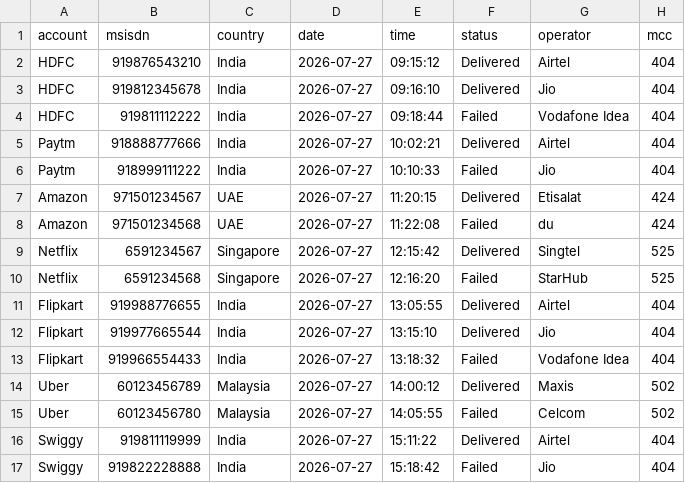
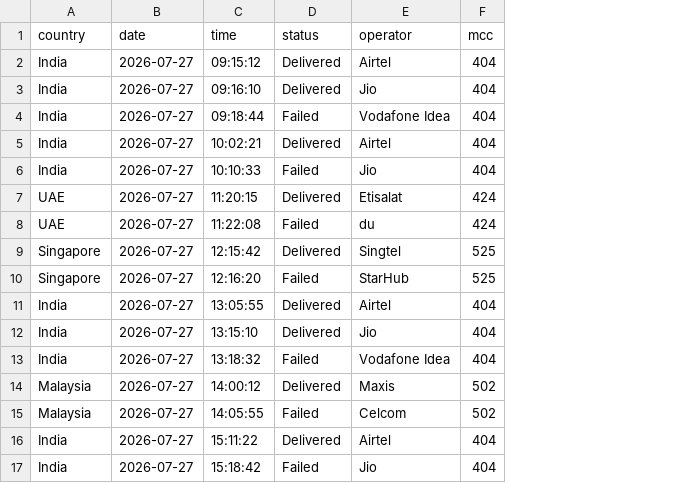
Before and after one commit to srkumar/telecom-ai-traffic-analyzer, a CSV file: logs.csv, drawn as a sheet; only a part is shown; the diff names each change by its address in the sheet, - before the commit and + after, or states it on an @@ line.

Commit message:
Update header row in logs.csv
Removed the header row from logs.csv and replaced it with a new header row.

```diff
--- a/logs.csv
+++ b/logs.csv
-column A (account), rows 2-17: HDFC | HDFC | HDFC | Paytm | Paytm | Amazon | Amazon | Netflix | Netflix | Flipkart | Flipkart | Flipkart | Uber | Uber | Swiggy | Swiggy
-column B (msisdn), rows 2-17: 919876543210 | 919812345678 | 919811112222 | 918888777666 | 918999111222 | 971501234567 | 971501234568 | 6591234567 | 6591234568 | 919988776655 | 919977665544 | 919966554433 | 60123456789 | 60123456780 | 919811119999 | 919822228888
```
